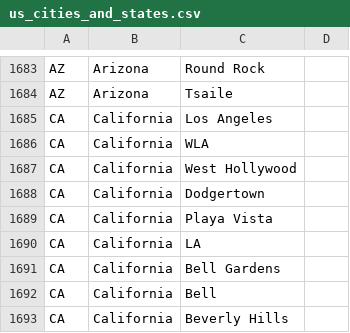
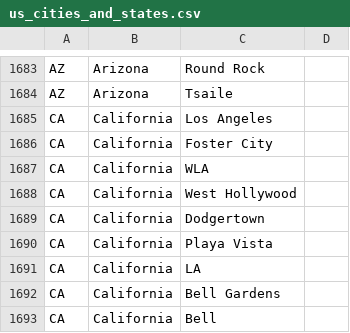
Before and after one commit to AndreiMotinga/old-ezpoisk, a CSV file: public/us_cities_and_states.csv, drawn as a sheet; only a part is shown, gaps mark what is left out; the shorter side is filled out with more unchanged rows; the diff names each change by its address in the sheet, - before the commit and + after, or states it on an @@ line.

```diff
--- a/public/us_cities_and_states.csv
+++ b/public/us_cities_and_states.csv
+row 1686: CA | California | Foster City
```
Also changed, not shown: 20 other files.
